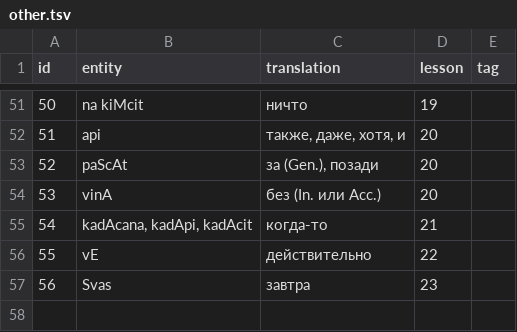
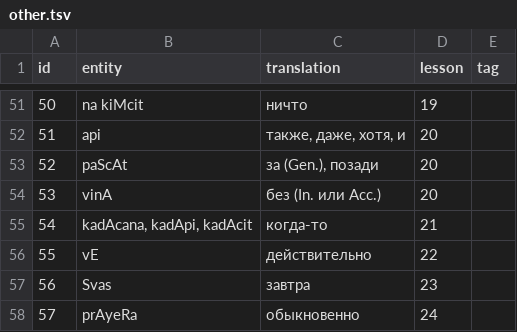
Before and after one commit to alexander-myltsev/buhler-sanskrit-book, a TSV file: src/dictionary/other.tsv, drawn as a sheet; only a part is shown, gaps mark what is left out.

```diff
--- a/src/dictionary/other.tsv
+++ b/src/dictionary/other.tsv
@@ -57 +57,2 @@ id	entity	translation	lesson	tag
 56	Svas	завтра	23
+57	prAyeRa	обыкновенно	24
```
Also changed, not shown: src/dictionary/adjective.tsv, src/dictionary/noun.tsv, 2 other files.
